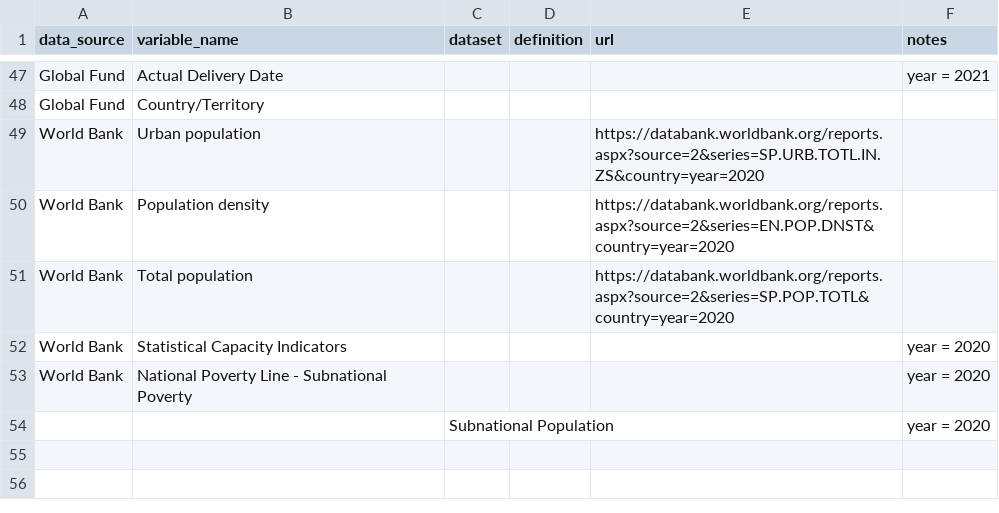
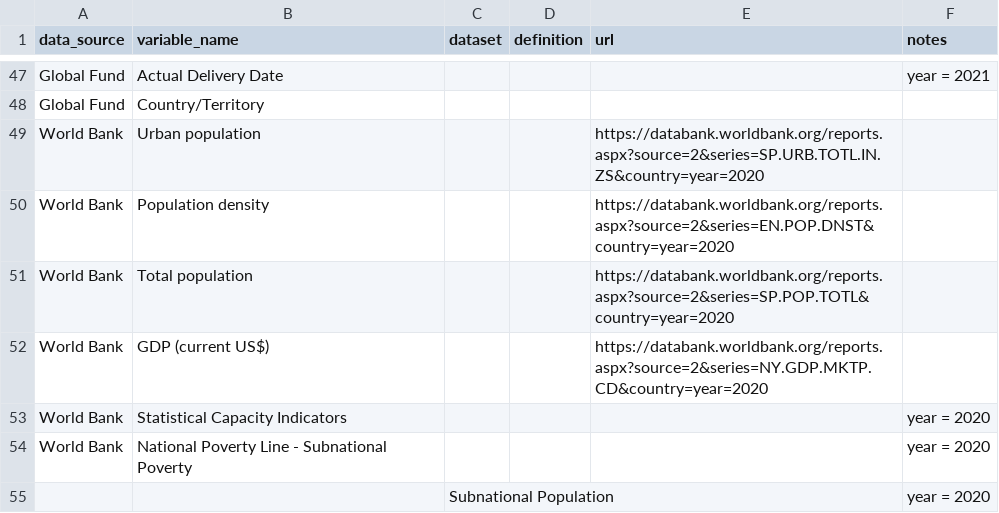
Before and after one commit to finddx/find.dxgap, a CSV file: inst/extdata/tb_find_variable_masterlist.csv, drawn as a sheet; only a part is shown, gaps mark what is left out.

Commit message:
To masterlist

```diff
--- a/inst/extdata/tb_find_variable_masterlist.csv
+++ b/inst/extdata/tb_find_variable_masterlist.csv
@@ -51,2 +51,3 @@ World Bank,Population density,,,https://databank.worldbank.org/reports.aspx?sour
 World Bank,Total population,,,https://databank.worldbank.org/reports.aspx?source=2&series=SP.POP.TOTL&country=year=2020,
+World Bank,GDP (current US$),,,https://databank.worldbank.org/reports.aspx?source=2&series=NY.GDP.MKTP.CD&country=year=2020,
 World Bank,Statistical Capacity Indicators,,,,year = 2020
```
